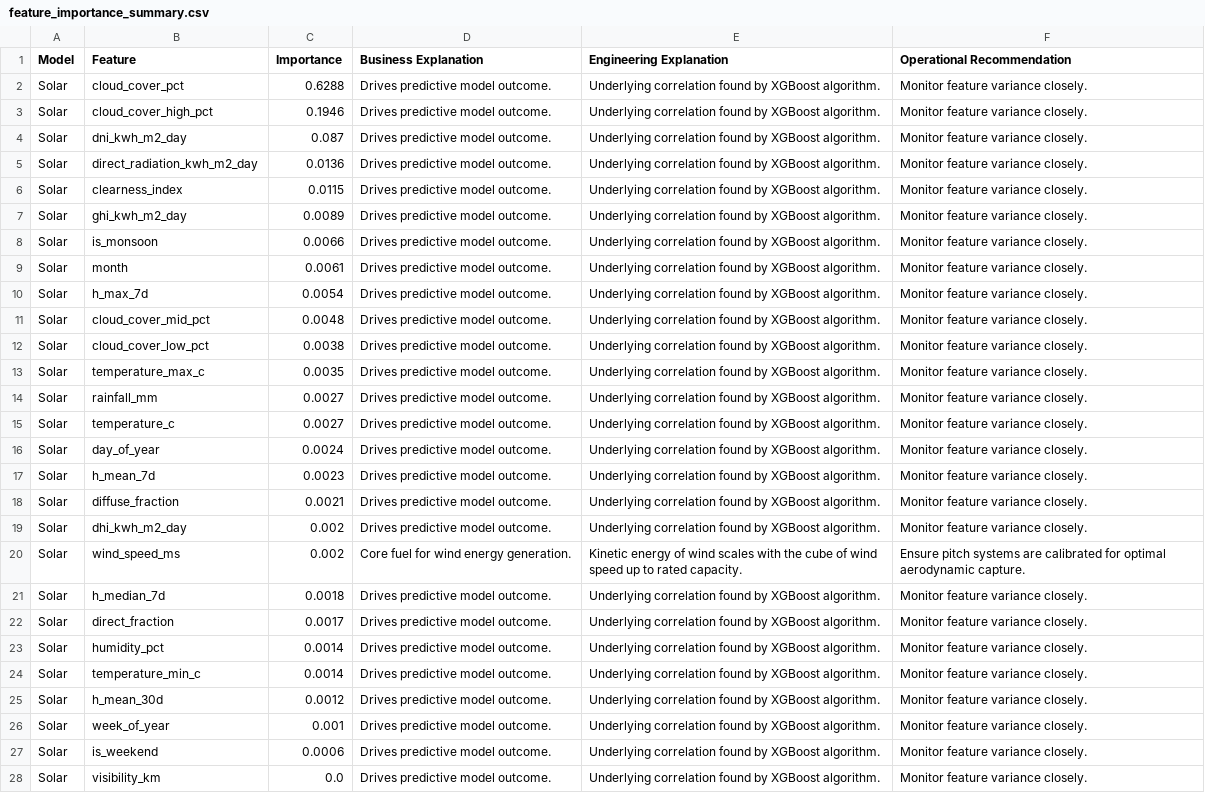
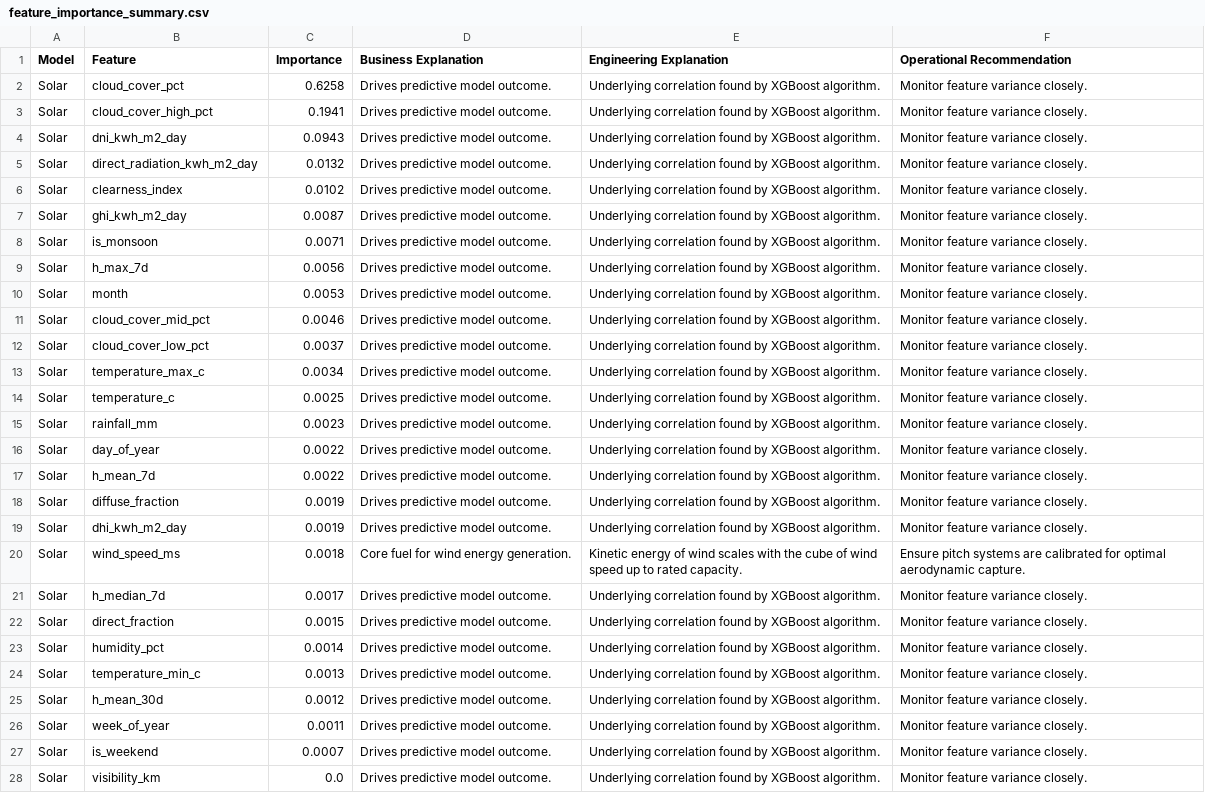
Before and after one commit to kirttiik/AI-Renewable-Energy-Intelligence-platform, a CSV file: reports/explainability/feature_importance_summary.csv, drawn as a sheet; removed rows and columns are numbered as before the commit, all else as after; the diff names each change by its address in the sheet, - before the commit and + after, or states it on an @@ line.

```diff
--- a/reports/explainability/feature_importance_summary.csv
+++ b/reports/explainability/feature_importance_summary.csv
-C2 (Importance): 0.6288
+C2 (Importance): 0.6258
-C3 (Importance): 0.1946
+C3 (Importance): 0.1941
-C4 (Importance): 0.087
+C4 (Importance): 0.0943
-C5 (Importance): 0.0136
+C5 (Importance): 0.0132
-C6 (Importance): 0.0115
+C6 (Importance): 0.0102
-C7 (Importance): 0.0089
+C7 (Importance): 0.0087
-C8 (Importance): 0.0066
+C8 (Importance): 0.0071
-row 9: Solar | month | 0.0061 | Drives predictive model outcome. | Underlying correlation found by XGBoost algorithm. | Monitor feature variance closely.
-C9 (Importance): 0.0054
+C9 (Importance): 0.0056
+row 10: Solar | month | 0.0053 | Drives predictive model outcome. | Underlying correlation found by XGBoost algorithm. | Monitor feature variance closely.
-C11 (Importance): 0.0048
+C11 (Importance): 0.0046
-C12 (Importance): 0.0038
+C12 (Importance): 0.0037
-C13 (Importance): 0.0035
+C13 (Importance): 0.0034
-row 14: Solar | rainfall_mm | 0.0027 | Drives predictive model outcome. | Underlying correlation found by XGBoost algorithm. | Monitor feature variance closely.
-C14 (Importance): 0.0027
+C14 (Importance): 0.0025
+row 15: Solar | rainfall_mm | 0.0023 | Drives predictive model outcome. | Underlying correlation found by XGBoost algorithm. | Monitor feature variance closely.
-C16 (Importance): 0.0024
+C16 (Importance): 0.0022
-C17 (Importance): 0.0023
+C17 (Importance): 0.0022
-C18 (Importance): 0.0021
+C18 (Importance): 0.0019
-C19 (Importance): 0.002
+C19 (Importance): 0.0019
-C20 (Importance): 0.002
+C20 (Importance): 0.0018
-C21 (Importance): 0.0018
+C21 (Importance): 0.0017
-C22 (Importance): 0.0017
+C22 (Importance): 0.0015
-C24 (Importance): 0.0014
+C24 (Importance): 0.0013
-C26 (Importance): 0.001
+C26 (Importance): 0.0011
-C27 (Importance): 0.0006
+C27 (Importance): 0.0007
```
Also changed, not shown: data/processed/khavda_generation.csv, data/raw/khavda_hourly.csv, 20 other files.
